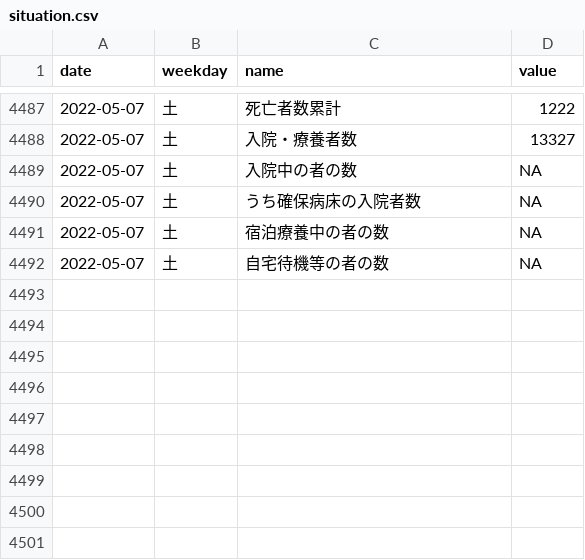
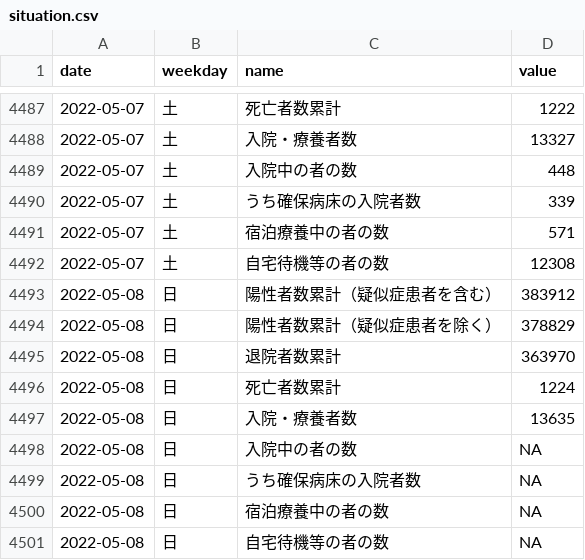
Before and after one commit to kzktmr/Covid19Dashboard, a CSV file: data/situation.csv, drawn as a sheet; only a part is shown, gaps mark what is left out.

```diff
--- a/data/situation.csv
+++ b/data/situation.csv
@@ -4488,5 +4488,14 @@ date,weekday,name,value
 2022-05-07,土,入院・療養者数,13327
-2022-05-07,土,入院中の者の数,NA
-2022-05-07,土,うち確保病床の入院者数,NA
-2022-05-07,土,宿泊療養中の者の数,NA
-2022-05-07,土,自宅待機等の者の数,NA
+2022-05-07,土,入院中の者の数,448
+2022-05-07,土,うち確保病床の入院者数,339
+2022-05-07,土,宿泊療養中の者の数,571
+2022-05-07,土,自宅待機等の者の数,12308
+2022-05-08,日,陽性者数累計（疑似症患者を含む）,383912
+2022-05-08,日,陽性者数累計（疑似症患者を除く）,378829
+2022-05-08,日,退院者数累計,363970
+2022-05-08,日,死亡者数累計,1224
+2022-05-08,日,入院・療養者数,13635
+2022-05-08,日,入院中の者の数,NA
+2022-05-08,日,うち確保病床の入院者数,NA
+2022-05-08,日,宿泊療養中の者の数,NA
+2022-05-08,日,自宅待機等の者の数,NA
```
Also changed, not shown: data/inspection.csv, data/newlycases.csv.
